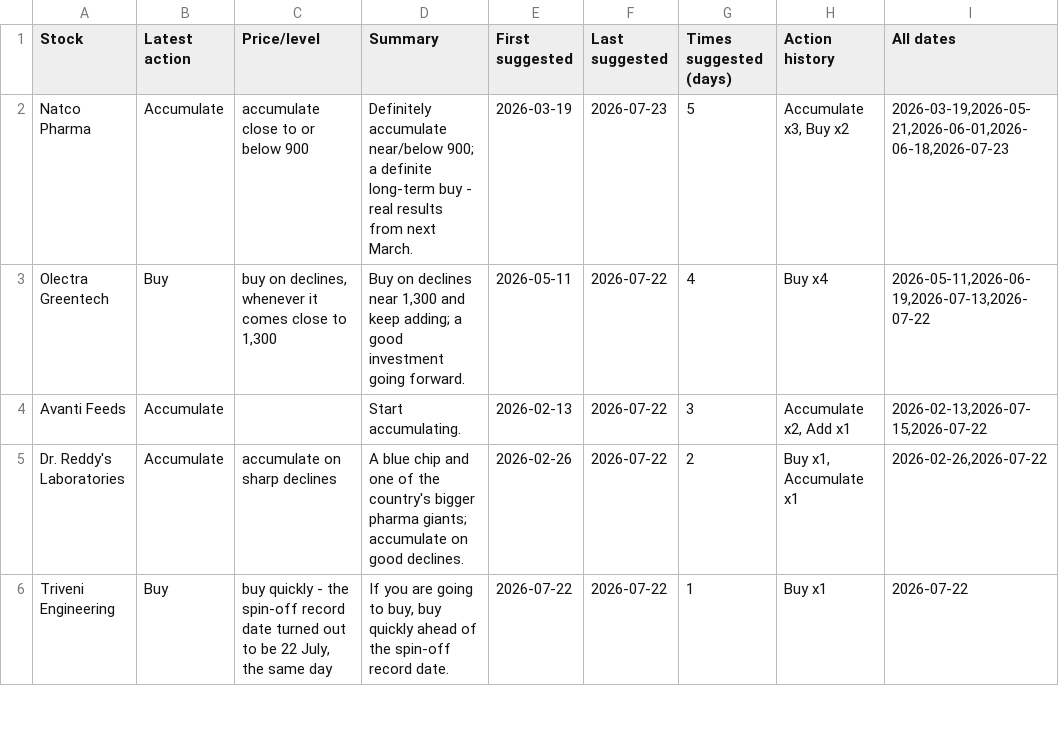
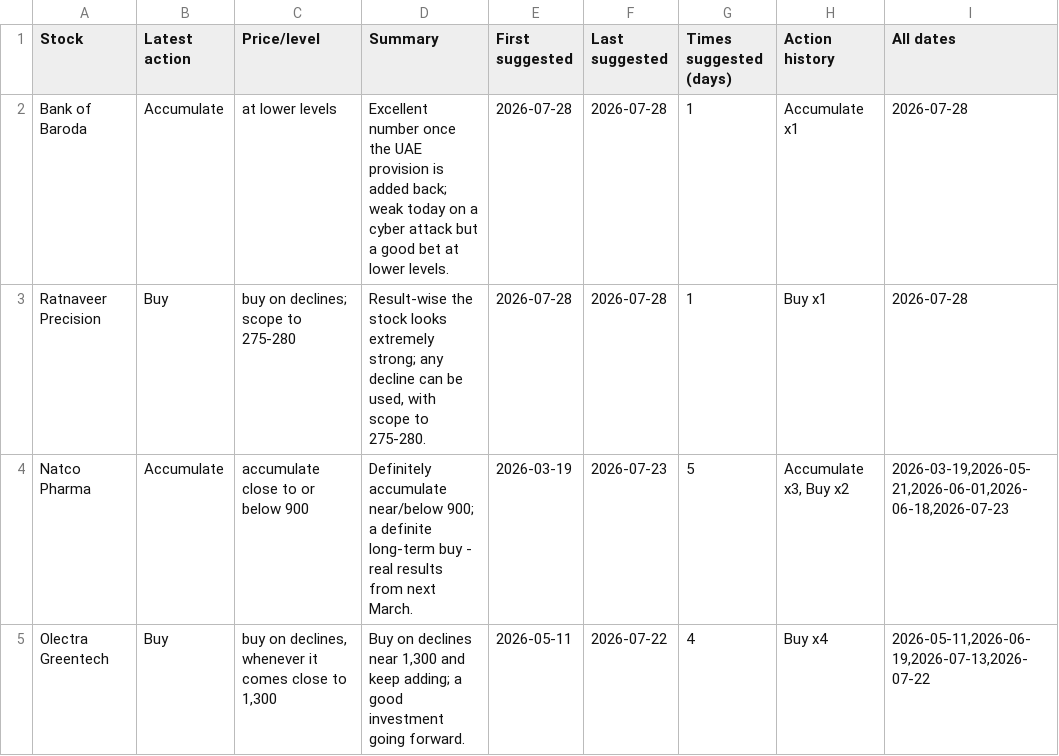
Before and after one commit to teja788/business_breakfast_youtube_summarizer, a CSV file: output/kutumba_rao/buy_recommendations.csv, drawn as a sheet; only a part is shown; the shorter side is filled out with more unchanged rows.

```diff
--- a/output/kutumba_rao/buy_recommendations.csv
+++ b/output/kutumba_rao/buy_recommendations.csv
@@ -1,2 +1,4 @@
 Stock,Latest action,Price/level,Summary,First suggested,Last suggested,Times suggested (days),Action history,All dates
+Bank of Baroda,Accumulate,at lower levels,Excellent number once the UAE provision is added back; weak today on a cyber attack but a good bet at lower levels.,2026-07-28,2026-07-28,1,Accumulate x1,2026-07-28
+Ratnaveer Precision,Buy,buy on declines; scope to 275-280,"Result-wise the stock looks extremely strong; any decline can be used, with scope to 275-280.",2026-07-28,2026-07-28,1,Buy x1,2026-07-28
 Natco Pharma,Accumulate,accumulate close to or below 900,Definitely accumulate near/below 900; a definite long-term buy - real results from next March.,2026-03-19,2026-07-23,5,"Accumulate x3, Buy x2","2026-03-19,2026-05-21,2026-06-01,2026-06-18,2026-07-23"
```
Also changed, not shown: output/kranti/buy_recommendations.csv, output/kranti/recommendations.csv, 46 other files.
